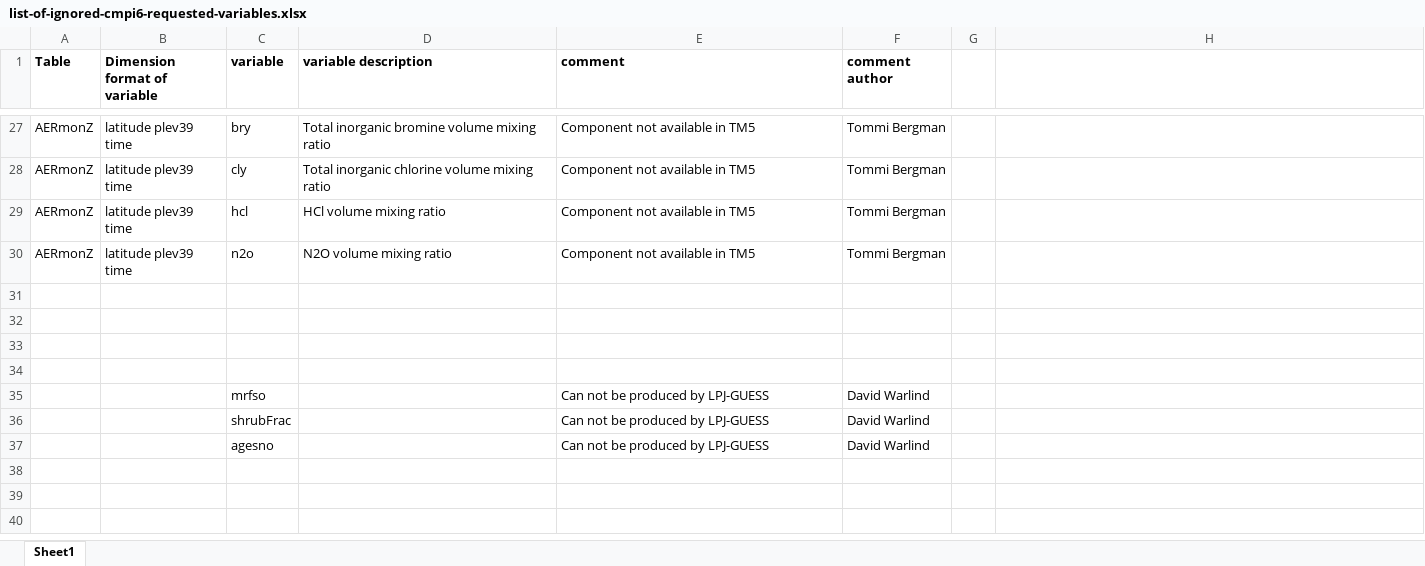
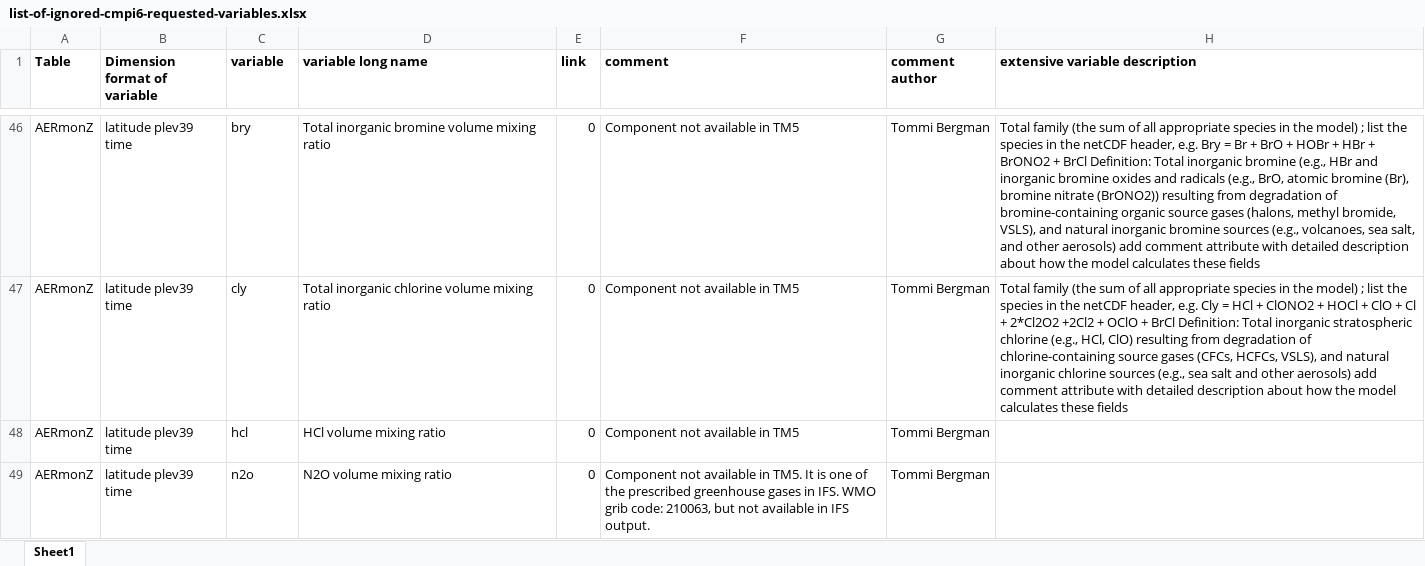
Before and after one commit to EC-Earth/ece2cmor3, an Excel workbook: ece2cmor3/resources/list-of-ignored-cmpi6-requested-variables.xlsx, sheet Sheet1, drawn as a sheet; only a part is shown, gaps mark what is left out; values as stored, in another font and other column widths than the file's, no borders; removed rows and columns are numbered as before the commit, all else as after; the diff covers the shown part only; the diff names each change by its address in the sheet, - before the commit and + after, or states it on an @@ line.

```diff
--- a/ece2cmor3/resources/list-of-ignored-cmpi6-requested-variables.xlsx (sheet Sheet1)
+++ b/ece2cmor3/resources/list-of-ignored-cmpi6-requested-variables.xlsx (sheet Sheet1)
+column E (link), rows 46-49: all 0
-column G, empty
-D1: variable description
+D1: variable long name
-H1: (empty)
+H1: extensive variable description
-H46 (extensive variable description): (empty)
+H46 (extensive variable description): Total family (the sum of all appropriate species in the model) ; list the species in the netCDF header, e.g. Bry = Br + BrO + HOBr + HBr + BrONO2 + BrCl Definition: Total inorganic bromine (e.g., HBr and inorganic bromine oxides and radicals (e.g., BrO, atomic bromine (Br), bromine nitrate (BrONO2)) resulting from degradation of bromine-containing organic source gases (halons, methyl bromide, VSLS), and natural inorganic bromine sources (e.g., volcanoes, sea salt, and other aerosols) add comment attribute with detailed description about how the model calculates these fields
-H47 (extensive variable description): (empty)
+H47 (extensive variable description): Total family (the sum of all appropriate species in the model) ; list the species in the netCDF header, e.g. Cly = HCl + ClONO2 + HOCl + ClO + Cl + 2*Cl2O2 +2Cl2 + OClO + BrCl Definition: Total inorganic stratospheric chlorine (e.g., HCl, ClO) resulting from degradation of chlorine-containing source gases (CFCs, HCFCs, VSLS), and natural inorganic chlorine sources (e.g., sea salt and other aerosols) add comment attribute with detailed description about how the model calculates these fields
-F49 (comment): …available in TM5
+F49 (comment): …available in TM5. It is one of the prescribed greenhouse gases in IFS. WMO grib code: 210063, but not available in IFS output.
-row 31: (empty)
-row 32: (empty)
-row 33: (empty)
-row 34: (empty)
-row 35:  |  | mrfso |  | Can not be produced by LPJ-GUESS | David Warlind
-row 36:  |  | shrubFrac |  | Can not be produced by LPJ-GUESS | David Warlind
-row 37:  |  | agesno |  | Can not be produced by LPJ-GUESS | David Warlind
```
Also changed, not shown: 20 added rows, 1 removed row and 12 edited cells elsewhere in this sheet, ece2cmor3/resources/list-of-identified-missing-cmpi6-requested-variables.xlsx, 1 other file.
